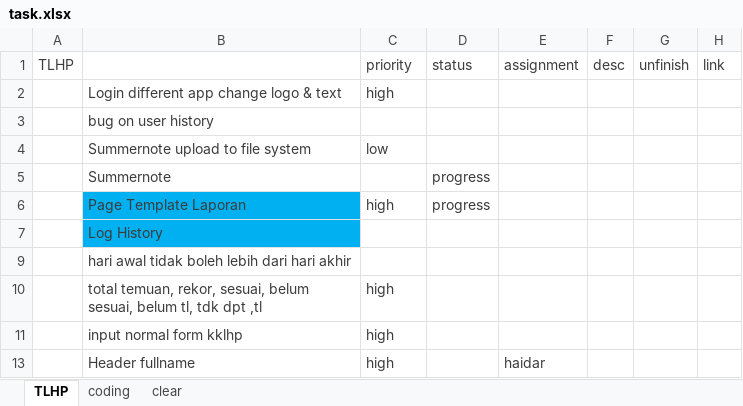
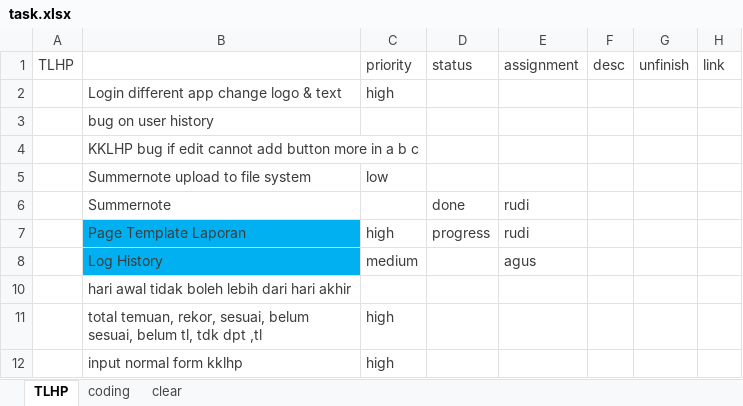
Before and after one commit to haidarvm/serj, an Excel workbook: e4/assets/task.xlsx, sheet TLHP, drawn as a sheet; only a part is shown; the shorter side is filled out with more unchanged rows; values as stored, in another font and other column widths than the file's, no borders; addresses are those after the commit; the diff names each change by its address in the sheet, - before the commit and + after, or states it on an @@ line.

Commit message:
kklhp bug for update good on first insert

```diff
--- a/e4/assets/task.xlsx (sheet TLHP)
+++ b/e4/assets/task.xlsx (sheet TLHP)
+row 4:  | KKLHP bug if edit cannot add button more in a b c
-D6 (status): progress
+D6 (status): done
-E6:E7 (assignment): (empty)
+E6:E7 (assignment): rudi
-C8 (priority): (empty)
+C8 (priority): medium
-E8 (assignment): (empty)
+E8 (assignment): agus
```
Also changed, not shown: 7 other files.
